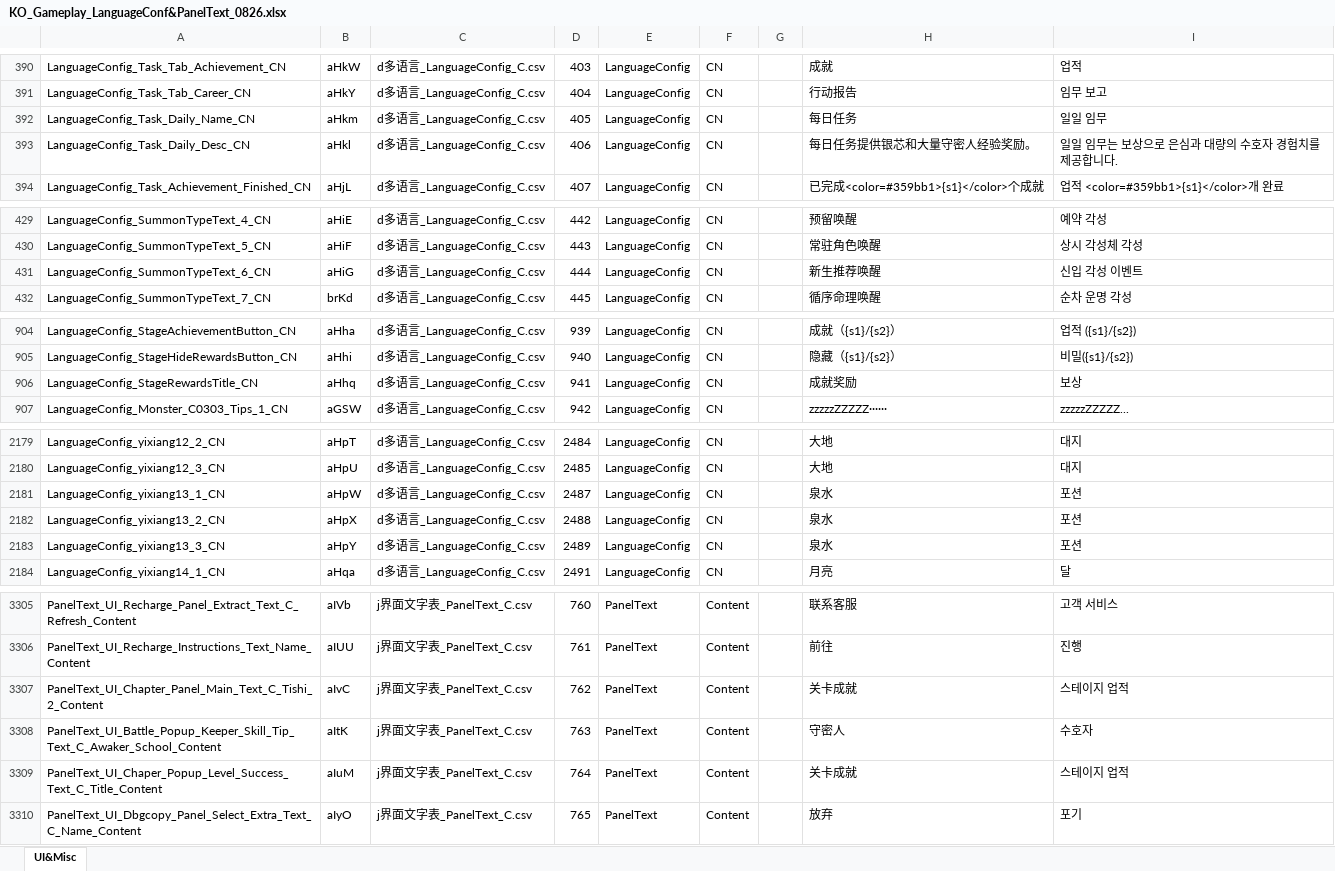
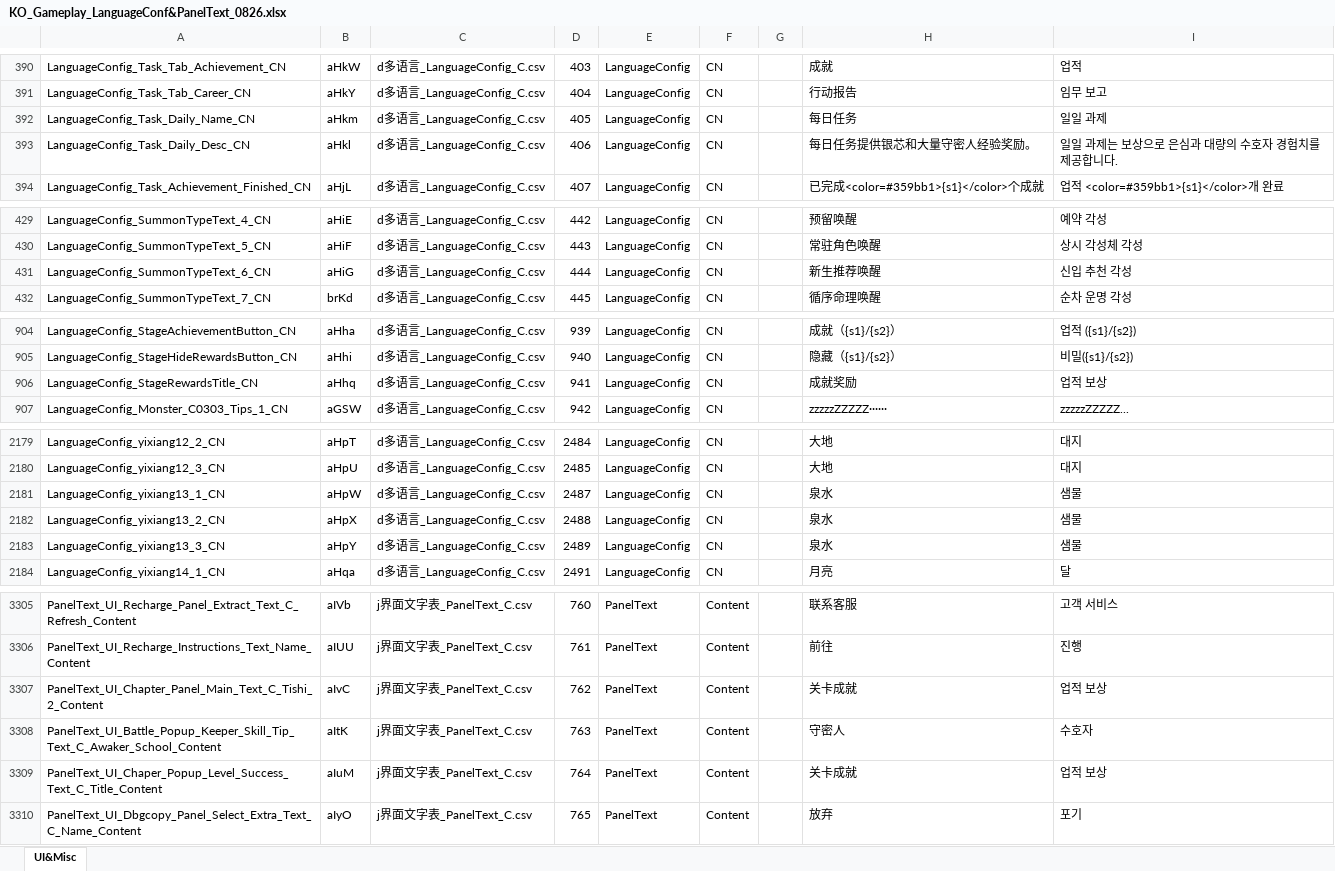
Before and after one commit to darker-kuro/Morimens-Localizations, an Excel workbook: TRANSLATIONS/01_UPLOAD_YOUR_CONTRIBUTIONS/ko/KO_Gameplay_LanguageConf&PanelText_0826.xlsx, sheet UI&Misc, drawn as a sheet; only a part is shown, gaps mark what is left out; values as stored, in another font and other column widths than the file's, no borders; charts and pictures not drawn; the diff covers the shown part only; the diff names each change by its address in the sheet, - before the commit and + after, or states it on an @@ line.

Commit message:
Add files via upload
Updated: LanguageConf, PanelText, AvgRole
Added: TagConfig

```diff
--- a/TRANSLATIONS/01_UPLOAD_YOUR_CONTRIBUTIONS/ko/KO_Gameplay_LanguageConf&PanelText_0826.xlsx (sheet UI&Misc)
+++ b/TRANSLATIONS/01_UPLOAD_YOUR_CONTRIBUTIONS/ko/KO_Gameplay_LanguageConf&PanelText_0826.xlsx (sheet UI&Misc)
-I392: 일일 임무
+I392: 일일 과제
-I393: 일일 임무는 보상으로 은심과 대량의 수호자 경험치를 제공합니다.
+I393: 일일 과제는 보상으로 은심과 대량의 수호자 경험치를 제공합니다.
-I431: 신입 각성 이벤트
+I431: 신입 추천 각성
-I906: 보상
+I906: 업적 보상
-I2181:I2183: 포션
+I2181:I2183: 샘물
-I3307: 스테이지 업적
+I3307: 업적 보상
-I3309: 스테이지 업적
+I3309: 업적 보상
```
Also changed, not shown: 39 edited cells elsewhere in this sheet, charts or pictures, TRANSLATIONS/01_UPLOAD_YOUR_CONTRIBUTIONS/ko/KO_Story_AvgRole.xlsx, 1 other file.
